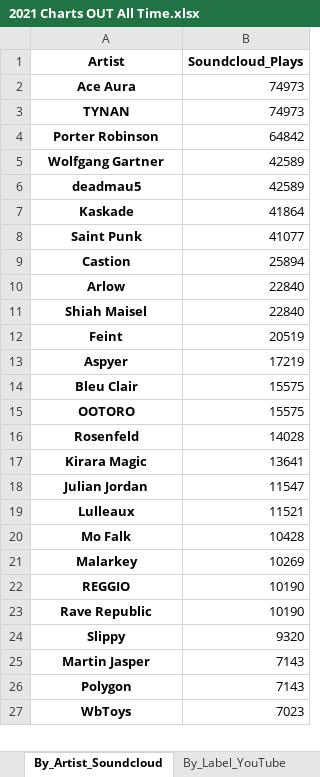
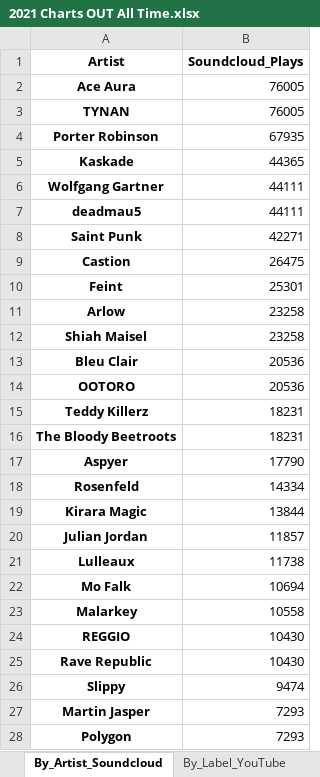
Before and after one commit to Dyl-M/music_charts, an Excel workbook: 2021 Charts OUT All Time.xlsx, sheet By_Artist_Soundcloud, drawn as a sheet; only a part is shown; values as stored, in another font and other column widths than the file's, no borders; removed rows and columns are numbered as before the commit, all else as after; the diff covers the shown part only; the diff names each change by its address in the sheet, - before the commit and + after, or states it on an @@ line.

```diff
--- a/2021 Charts OUT All Time.xlsx (sheet By_Artist_Soundcloud)
+++ b/2021 Charts OUT All Time.xlsx (sheet By_Artist_Soundcloud)
-B2:B3 (Soundcloud_Plays): 74973
+B2:B3 (Soundcloud_Plays): 76005
-B4 (Soundcloud_Plays): 64842
+B4 (Soundcloud_Plays): 67935
+row 5: Kaskade | 44365
-B6:B7 (Soundcloud_Plays): 42589
+B6:B7 (Soundcloud_Plays): 44111
-row 7: Kaskade | 41864
-B8 (Soundcloud_Plays): 41077
+B8 (Soundcloud_Plays): 42271
-B9 (Soundcloud_Plays): 25894
+B9 (Soundcloud_Plays): 26475
+row 10: Feint | 25301
-B11:B12 (Soundcloud_Plays): 22840
+B11:B12 (Soundcloud_Plays): 23258
-row 12: Feint | 20519
-row 13: Aspyer | 17219
-B13:B14 (Soundcloud_Plays): 15575
+B13:B14 (Soundcloud_Plays): 20536
+row 15: Teddy Killerz | 18231
+row 16: The Bloody Beetroots | 18231
+row 17: Aspyer | 17790
-B18 (Soundcloud_Plays): 14028
+B18 (Soundcloud_Plays): 14334
-B19 (Soundcloud_Plays): 13641
+B19 (Soundcloud_Plays): 13844
-B20 (Soundcloud_Plays): 11547
+B20 (Soundcloud_Plays): 11857
-B21 (Soundcloud_Plays): 11521
+B21 (Soundcloud_Plays): 11738
-B22 (Soundcloud_Plays): 10428
+B22 (Soundcloud_Plays): 10694
-B23 (Soundcloud_Plays): 10269
+B23 (Soundcloud_Plays): 10558
-B24:B25 (Soundcloud_Plays): 10190
+B24:B25 (Soundcloud_Plays): 10430
-B26 (Soundcloud_Plays): 9320
+B26 (Soundcloud_Plays): 9474
-B27:B28 (Soundcloud_Plays): 7143
+B27:B28 (Soundcloud_Plays): 7293
-row 27: WbToys | 7023
```
Also changed, not shown: 2 added rows, 1 removed row and 24 edited cells elsewhere in this sheet, sheet By_Track_1001Tracklists, sheet By_Artist_1001Tracklists, sheet By_Track_Soundcloud, sheet By_Artist_YouTube, sheet By_Label_1001Tracklists, sheet By_Track_YouTube, 2 more sheets, 2021 Charts IN.xlsx, 6 other files.
